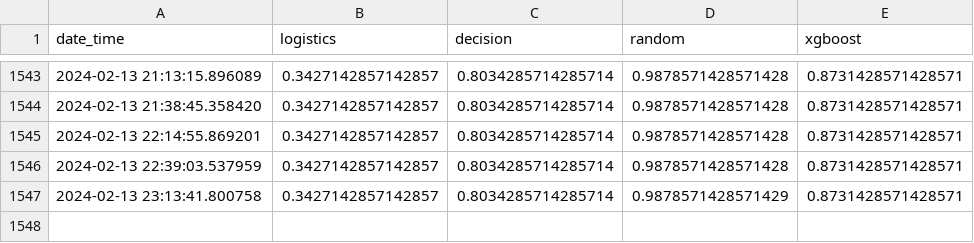
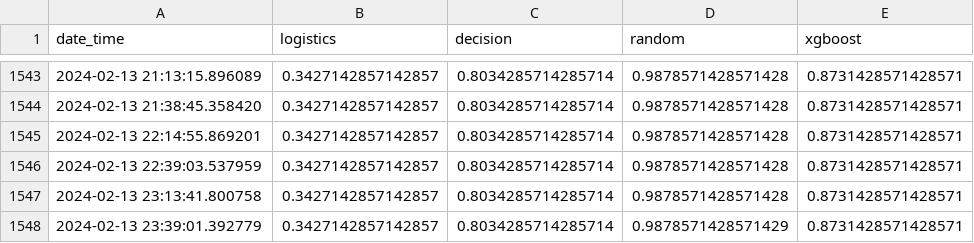
Before and after one commit to saravanans200/Datadrift_POC_with_health_data_mlflow, a CSV file: data/result/result_accuracy.csv, drawn as a sheet; only a part is shown, gaps mark what is left out.

Commit message:
Update CSV file

```diff
--- a/data/result/result_accuracy.csv
+++ b/data/result/result_accuracy.csv
@@ -1546,2 +1546,3 @@ date_time,logistics,decision,random,xgboost
 2024-02-13 22:39:03.537959,0.3427142857142857,0.8034285714285714,0.9878571428571428,0.8731428571428571
-2024-02-13 23:13:41.800758,0.3427142857142857,0.8034285714285714,0.9878571428571429,0.8731428571428571
+2024-02-13 23:13:41.800758,0.3427142857142857,0.8034285714285714,0.9878571428571428,0.8731428571428571
+2024-02-13 23:39:01.392779,0.3427142857142857,0.8034285714285714,0.9878571428571429,0.8731428571428571
```
